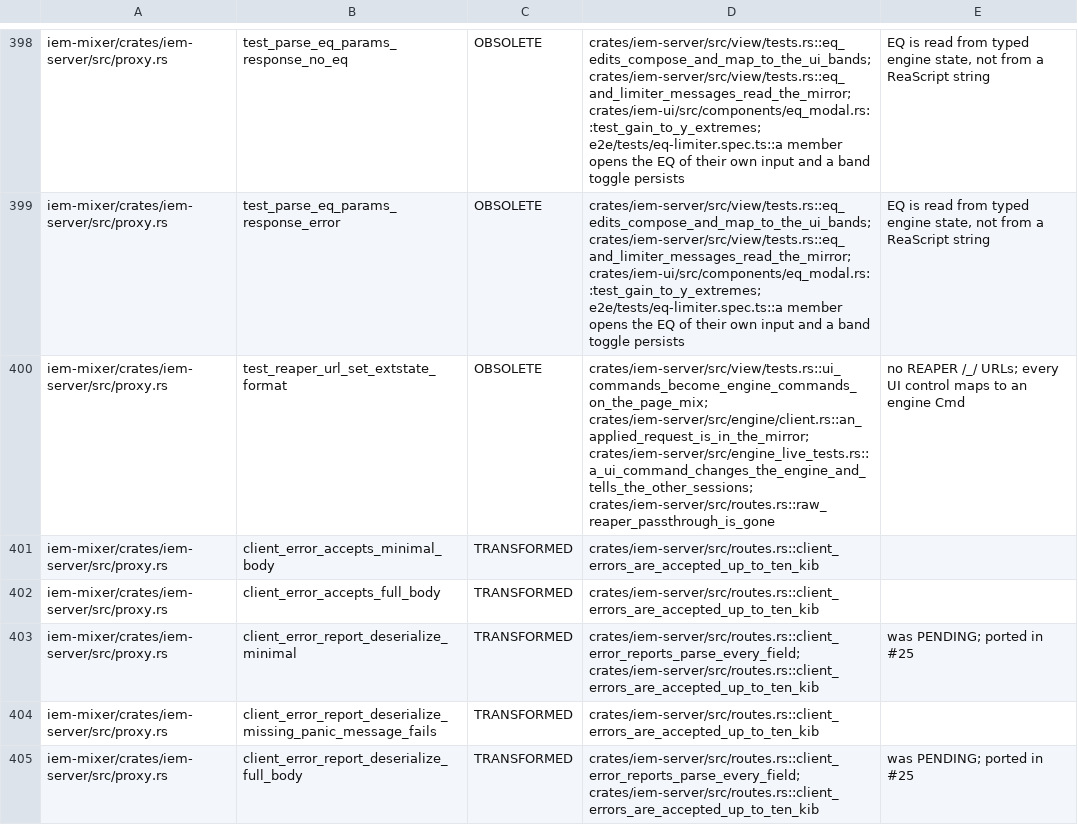
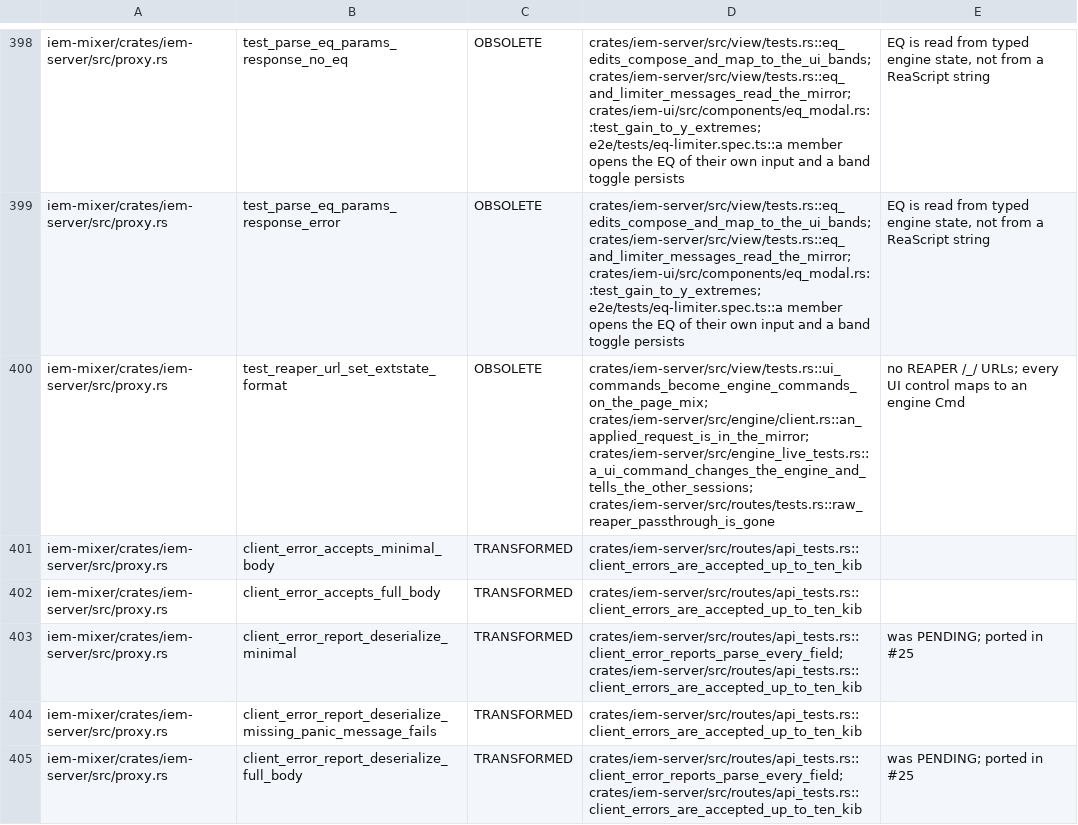
Before and after one commit to zbynekdrlik/iemmixer, a TSV file: docs/parity/gen1-tests.tsv, drawn as a sheet; only a part is shown, gaps mark what is left out; the diff covers the shown part only.

```diff
--- a/docs/parity/gen1-tests.tsv
+++ b/docs/parity/gen1-tests.tsv
@@ -399,7 +399,7 @@ iem-mixer/crates/iem-server/src/proxy.rs	test_parse_eq_params_response_no_eq	OBS
 iem-mixer/crates/iem-server/src/proxy.rs	test_parse_eq_params_response_error	OBSOLETE	crates/iem-server/src/view/tests.rs::eq_edits_compose_and_map_to_the_ui_bands; crates/iem-server/src/view/tests.rs::eq_and_limiter_messages_read_the_mirror; crates/iem-ui/src/components/eq_modal.rs::test_gain_to_y_extremes; e2e/tests/eq-limiter.spec.ts::a member opens the EQ of their own input and a band toggle persists	EQ is read from typed engine state, not from a ReaScript string
-iem-mixer/crates/iem-server/src/proxy.rs	test_reaper_url_set_extstate_format	OBSOLETE	crates/iem-server/src/view/tests.rs::ui_commands_become_engine_commands_on_the_page_mix; crates/iem-server/src/engine/client.rs::an_applied_request_is_in_the_mirror; crates/iem-server/src/engine_live_tests.rs::a_ui_command_changes_the_engine_and_tells_the_other_sessions; crates/iem-server/src/routes.rs::raw_reaper_passthrough_is_gone	no REAPER /_/ URLs; every UI control maps to an engine Cmd
-iem-mixer/crates/iem-server/src/proxy.rs	client_error_accepts_minimal_body	TRANSFORMED	crates/iem-server/src/routes.rs::client_errors_are_accepted_up_to_ten_kib	
-iem-mixer/crates/iem-server/src/proxy.rs	client_error_accepts_full_body	TRANSFORMED	crates/iem-server/src/routes.rs::client_errors_are_accepted_up_to_ten_kib	
-iem-mixer/crates/iem-server/src/proxy.rs	client_error_report_deserialize_minimal	TRANSFORMED	crates/iem-server/src/routes.rs::client_error_reports_parse_every_field; crates/iem-server/src/routes.rs::client_errors_are_accepted_up_to_ten_kib	was PENDING; ported in #25
-iem-mixer/crates/iem-server/src/proxy.rs	client_error_report_deserialize_missing_panic_message_fails	TRANSFORMED	crates/iem-server/src/routes.rs::client_errors_are_accepted_up_to_ten_kib	
-iem-mixer/crates/iem-server/src/proxy.rs	client_error_report_deserialize_full_body	TRANSFORMED	crates/iem-server/src/routes.rs::client_error_reports_parse_every_field; crates/iem-server/src/routes.rs::client_errors_are_accepted_up_to_ten_kib	was PENDING; ported in #25
+iem-mixer/crates/iem-server/src/proxy.rs	test_reaper_url_set_extstate_format	OBSOLETE	crates/iem-server/src/view/tests.rs::ui_commands_become_engine_commands_on_the_page_mix; crates/iem-server/src/engine/client.rs::an_applied_request_is_in_the_mirror; crates/iem-server/src/engine_live_tests.rs::a_ui_command_changes_the_engine_and_tells_the_other_sessions; crates/iem-server/src/routes/tests.rs::raw_reaper_passthrough_is_gone	no REAPER /_/ URLs; every UI control maps to an engine Cmd
+iem-mixer/crates/iem-server/src/proxy.rs	client_error_accepts_minimal_body	TRANSFORMED	crates/iem-server/src/routes/api_tests.rs::client_errors_are_accepted_up_to_ten_kib	
+iem-mixer/crates/iem-server/src/proxy.rs	client_error_accepts_full_body	TRANSFORMED	crates/iem-server/src/routes/api_tests.rs::client_errors_are_accepted_up_to_ten_kib	
+iem-mixer/crates/iem-server/src/proxy.rs	client_error_report_deserialize_minimal	TRANSFORMED	crates/iem-server/src/routes/api_tests.rs::client_error_reports_parse_every_field; crates/iem-server/src/routes/api_tests.rs::client_errors_are_accepted_up_to_ten_kib	was PENDING; ported in #25
+iem-mixer/crates/iem-server/src/proxy.rs	client_error_report_deserialize_missing_panic_message_fails	TRANSFORMED	crates/iem-server/src/routes/api_tests.rs::client_errors_are_accepted_up_to_ten_kib	
+iem-mixer/crates/iem-server/src/proxy.rs	client_error_report_deserialize_full_body	TRANSFORMED	crates/iem-server/src/routes/api_tests.rs::client_error_reports_parse_every_field; crates/iem-server/src/routes/api_tests.rs::client_errors_are_accepted_up_to_ten_kib	was PENDING; ported in #25
```
Also changed, not shown: 44 edited cells elsewhere in this file, 4 other files.
